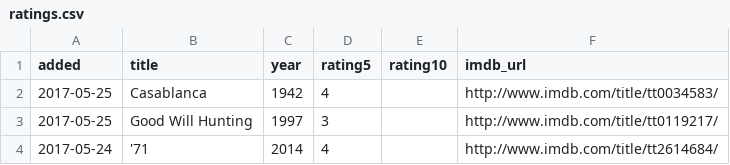
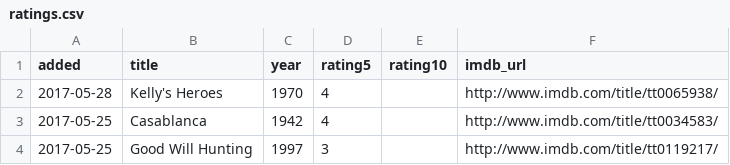
Before and after one commit to matachi/movie-diary, a CSV file: ratings.csv, drawn as a sheet; only a part is shown; the shorter side is filled out with more unchanged rows; the diff names each change by its address in the sheet, - before the commit and + after, or states it on an @@ line.

Commit message:
Rate Kelly's Heroes (1970)

```diff
--- a/ratings.csv
+++ b/ratings.csv
+row 2: 2017-05-28 | Kelly's Heroes | 1970 | 4 |  | http://www.imdb.com/title/tt0065938/
```
Also changed, not shown: 1 other file.
